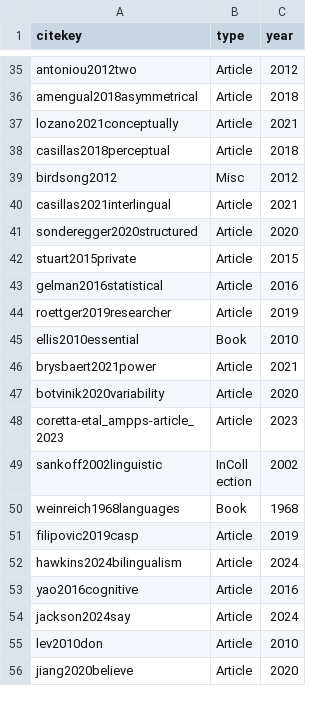
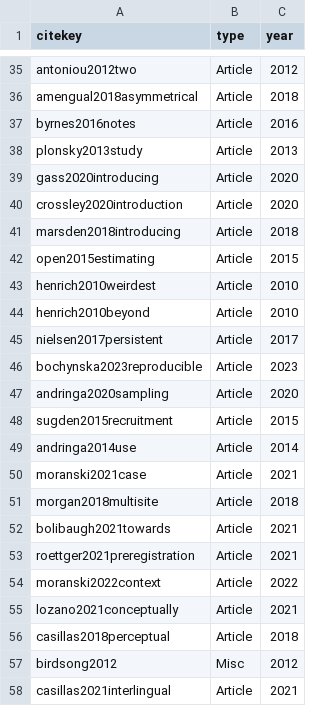
Before and after one commit to sound-communities/references, a CSV file: cite_key_list.csv, drawn as a sheet; only a part is shown, gaps mark what is left out; the shorter side is filled out with more unchanged rows.

```diff
--- a/cite_key_list.csv
+++ b/cite_key_list.csv
@@ -36,2 +36,20 @@ antoniou2012two,Article,2012
 amengual2018asymmetrical,Article,2018
+byrnes2016notes,Article,2016
+plonsky2013study,Article,2013
+gass2020introducing,Article,2020
+crossley2020introduction,Article,2020
+marsden2018introducing,Article,2018
+open2015estimating,Article,2015
+henrich2010weirdest,Article,2010
+henrich2010beyond,Article,2010
+nielsen2017persistent,Article,2017
+bochynska2023reproducible,Article,2023
+andringa2020sampling,Article,2020
+sugden2015recruitment,Article,2015
+andringa2014use,Article,2014
+moranski2021case,Article,2021
+morgan2018multisite,Article,2018
+bolibaugh2021towards,Article,2021
+roettger2021preregistration,Article,2021
+moranski2022context,Article,2022
 lozano2021conceptually,Article,2021
```
Also changed, not shown: 8 other files.
